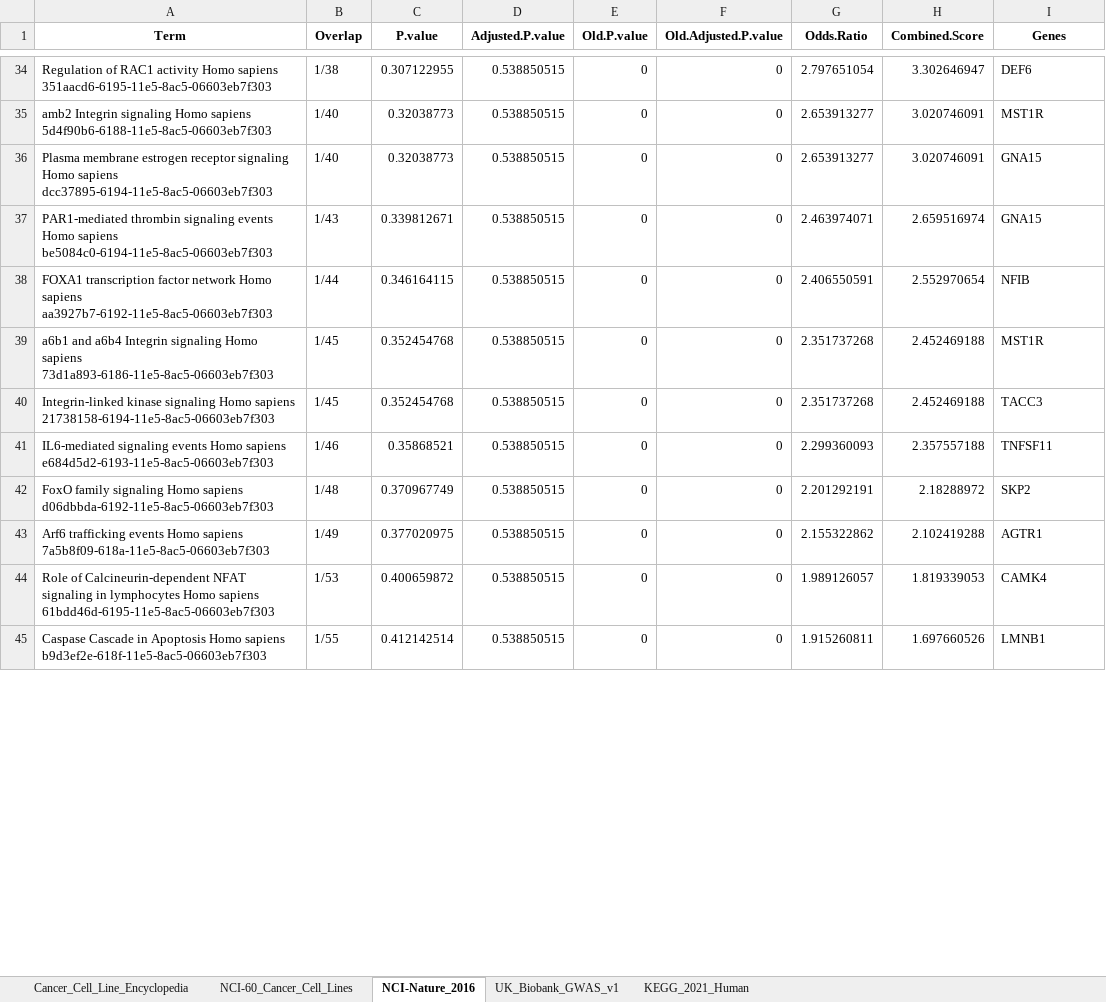
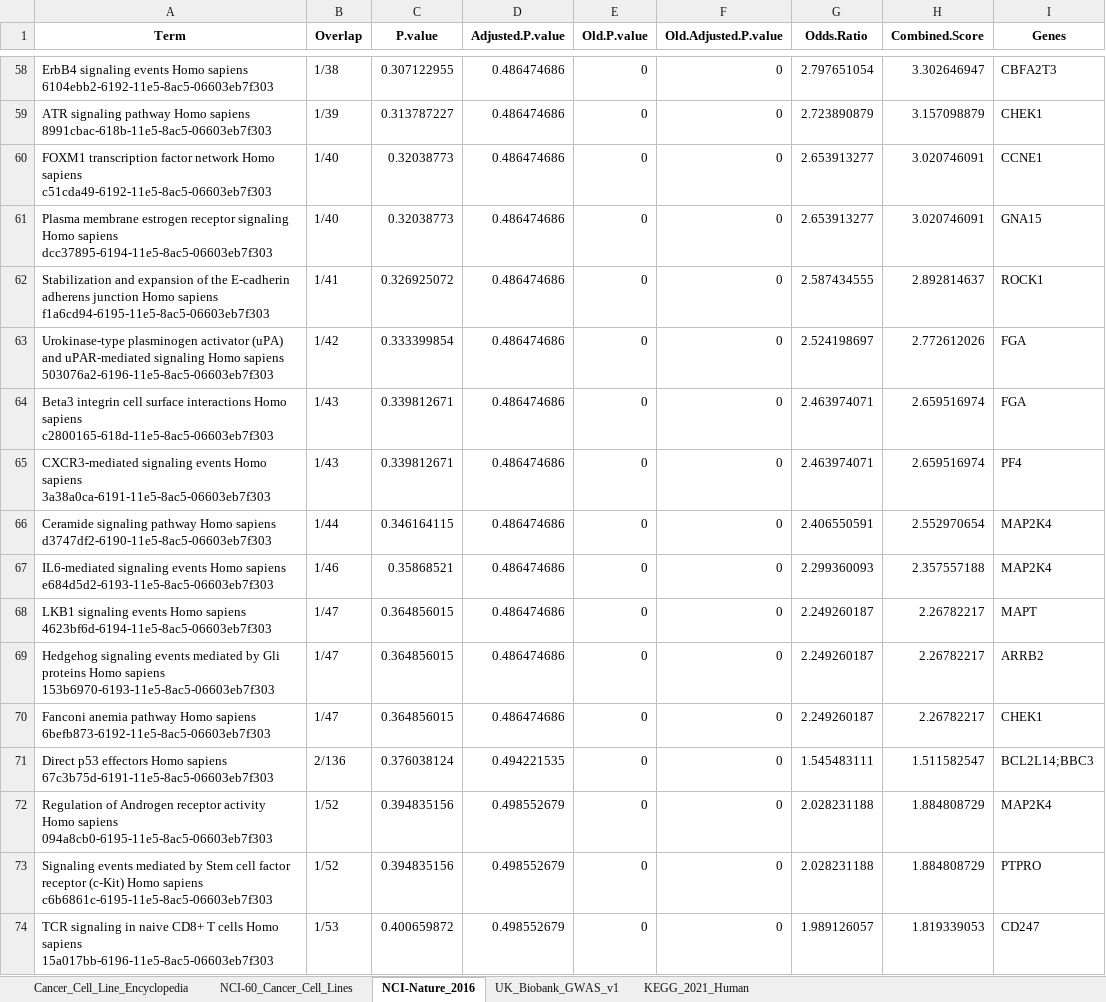
Before and after one commit to niams-bdmds/richPathR, an Excel workbook: data/enrichr_results/PRC2_SUZ12_UP.V1_DN.xlsx, sheet NCI-Nature_2016, drawn as a sheet; only a part is shown, gaps mark what is left out; values as stored, in another font and other column widths than the file's, no borders; removed rows and columns are numbered as before the commit, all else as after; the diff covers the shown part only; the diff names each change by its address in the sheet, - before the commit and + after, or states it on an @@ line.

```diff
--- a/data/enrichr_results/PRC2_SUZ12_UP.V1_DN.xlsx (sheet NCI-Nature_2016)
+++ b/data/enrichr_results/PRC2_SUZ12_UP.V1_DN.xlsx (sheet NCI-Nature_2016)
-A58 (Term): Regulation of RAC1 activity Homo sapiens 351aacd6-6195-11e5-8ac5-06603eb7f303
+A58 (Term): ErbB4 signaling events Homo sapiens 6104ebb2-6192-11e5-8ac5-06603eb7f303
-D58 (Adjusted.P.value): 0.538850515
+D58 (Adjusted.P.value): 0.486474686
-I58 (Genes): DEF6
+I58 (Genes): CBFA2T3
+row 59: ATR signaling pathway Homo sapiens 8991cbac-618b-11e5-8ac5-06603eb7f303 | 1/39 | 0.313787227 | 0.486474686 | 0 | 0 | 2.723890879 | 3.157098879 | CHEK1
-A60 (Term): amb2 Integrin signaling Homo sapiens 5d4f90b6-6188-11e5-8ac5-06603eb7f303
+A60 (Term): FOXM1 transcription factor network Homo sapiens c51cda49-6192-11e5-8ac5-06603eb7f303
-D60:D61 (Adjusted.P.value): 0.538850515
+D60:D61 (Adjusted.P.value): 0.486474686
-I60 (Genes): MST1R
+I60 (Genes): CCNE1
+row 62: Stabilization and expansion of the E-cadherin adherens junction Homo sapiens f1a6cd94-6195-11e5-8ac5-06603eb7f303 | 1/41 | 0.326925072 | 0.486474686 | 0 | 0 | 2.587434555 | 2.892814637 | ROCK1
+row 63: Urokinase-type plasminogen activator (uPA) and uPAR-mediated signaling Homo sapiens 503076a2-6196-11e5-8ac5-06603eb7f303 | 1/42 | 0.333399854 | 0.486474686 | 0 | 0 | 2.524198697 | 2.772612026 | FGA
-A64 (Term): PAR1-mediated thrombin signaling events Homo sapiens be5084c0-6194-11e5-8ac5-06603eb7f303
+A64 (Term): Beta3 integrin cell surface interactions Homo sapiens c2800165-618d-11e5-8ac5-06603eb7f303
-D64 (Adjusted.P.value): 0.538850515
+D64 (Adjusted.P.value): 0.486474686
-I64 (Genes): GNA15
+I64 (Genes): FGA
+row 65: CXCR3-mediated signaling events Homo sapiens 3a38a0ca-6191-11e5-8ac5-06603eb7f303 | 1/43 | 0.339812671 | 0.486474686 | 0 | 0 | 2.463974071 | 2.659516974 | PF4
-A66 (Term): FOXA1 transcription factor network Homo sapiens aa3927b7-6192-11e5-8ac5-06603eb7f303
+A66 (Term): Ceramide signaling pathway Homo sapiens d3747df2-6190-11e5-8ac5-06603eb7f303
-D66 (Adjusted.P.value): 0.538850515
+D66 (Adjusted.P.value): 0.486474686
-I66 (Genes): NFIB
+I66 (Genes): MAP2K4
-row 39: a6b1 and a6b4 Integrin signaling Homo sapiens 73d1a893-6186-11e5-8ac5-06603eb7f303 | 1/45 | 0.352454768 | 0.538850515 | 0 | 0 | 2.351737268 | 2.452469188 | MST1R
-row 40: Integrin-linked kinase signaling Homo sapiens 21738158-6194-11e5-8ac5-06603eb7f303 | 1/45 | 0.352454768 | 0.538850515 | 0 | 0 | 2.351737268 | 2.452469188 | TACC3
-D67 (Adjusted.P.value): 0.538850515
+D67 (Adjusted.P.value): 0.486474686
-I67 (Genes): TNFSF11
+I67 (Genes): MAP2K4
-row 42: FoxO family signaling Homo sapiens d06dbbda-6192-11e5-8ac5-06603eb7f303 | 1/48 | 0.370967749 | 0.538850515 | 0 | 0 | 2.201292191 | 2.18288972 | SKP2
-row 43: Arf6 trafficking events Homo sapiens 7a5b8f09-618a-11e5-8ac5-06603eb7f303 | 1/49 | 0.377020975 | 0.538850515 | 0 | 0 | 2.155322862 | 2.102419288 | AGTR1
+row 68: LKB1 signaling events Homo sapiens 4623bf6d-6194-11e5-8ac5-06603eb7f303 | 1/47 | 0.364856015 | 0.486474686 | 0 | 0 | 2.249260187 | 2.26782217 | MAPT
+row 69: Hedgehog signaling events mediated by Gli proteins Homo sapiens 153b6970-6193-11e5-8ac5-06603eb7f303 | 1/47 | 0.364856015 | 0.486474686 | 0 | 0 | 2.249260187 | 2.26782217 | ARRB2
+row 70: Fanconi anemia pathway Homo sapiens 6befb873-6192-11e5-8ac5-06603eb7f303 | 1/47 | 0.364856015 | 0.486474686 | 0 | 0 | 2.249260187 | 2.26782217 | CHEK1
+row 71: Direct p53 effectors Homo sapiens 67c3b75d-6191-11e5-8ac5-06603eb7f303 | 2/136 | 0.376038124 | 0.494221535 | 0 | 0 | 1.545483111 | 1.511582547 | BCL2L14;BBC3
+row 72: Regulation of Androgen receptor activity Homo sapiens 094a8cb0-6195-11e5-8ac5-06603eb7f303 | 1/52 | 0.394835156 | 0.498552679 | 0 | 0 | 2.028231188 | 1.884808729 | MAP2K4
+row 73: Signaling events mediated by Stem cell factor receptor (c-Kit) Homo sapiens c6b6861c-6195-11e5-8ac5-06603eb7f303 | 1/52 | 0.394835156 | 0.498552679 | 0 | 0 | 2.028231188 | 1.884808729 | PTPRO
-A74 (Term): Role of Calcineurin-dependent NFAT signaling in lymphocytes Homo sapiens 61bdd46d-6195-11e5-8ac5-06603eb7f303
+A74 (Term): TCR signaling in naive CD8+ T cells Homo sapiens 15a017bb-6196-11e5-8ac5-06603eb7f303
-D74 (Adjusted.P.value): 0.538850515
+D74 (Adjusted.P.value): 0.498552679
-I74 (Genes): CAMK4
+I74 (Genes): CD247
-row 45: Caspase Cascade in Apoptosis Homo sapiens b9d3ef2e-618f-11e5-8ac5-06603eb7f303 | 1/55 | 0.412142514 | 0.538850515 | 0 | 0 | 1.915260811 | 1.697660526 | LMNB1
```
Also changed, not shown: 53 added rows, 30 removed rows and 50 edited cells elsewhere in this sheet, sheet Cancer_Cell_Line_Encyclopedia, sheet UK_Biobank_GWAS_v1, sheet KEGG_2021_Human, sheet NCI-60_Cancer_Cell_Lines, data/enrichr_results/PRC1_BMI_UP.V1_UP.xlsx, data/enrichr_results/PRC2_EED_DN.V1_DN.xlsx, 7 other files.
